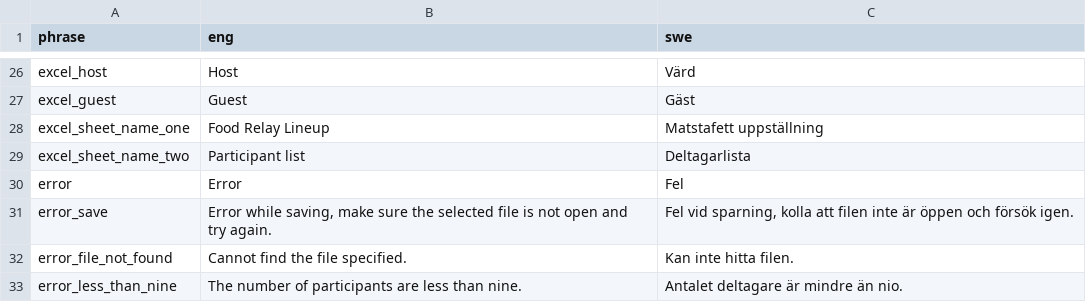
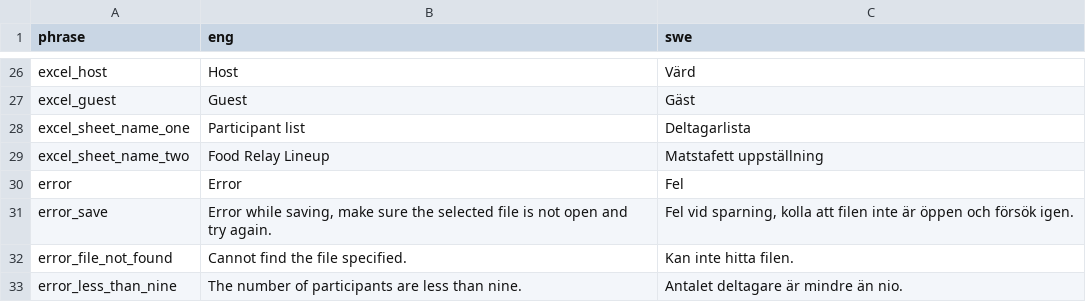
Before and after one commit to pvilje/matstafett, a CSV file: lang.csv, drawn as a sheet; only a part is shown, gaps mark what is left out.

```diff
--- a/lang.csv
+++ b/lang.csv
@@ -27,4 +27,4 @@ excel_host,Host,Värd
 excel_guest,Guest,Gäst
-excel_sheet_name_one,Food Relay Lineup,Matstafett uppställning
-excel_sheet_name_two,Participant list,Deltagarlista
+excel_sheet_name_one,Participant list,Deltagarlista
+excel_sheet_name_two,Food Relay Lineup,Matstafett uppställning
 error,Error,Fel
```
Also changed, not shown: 1 other file.
